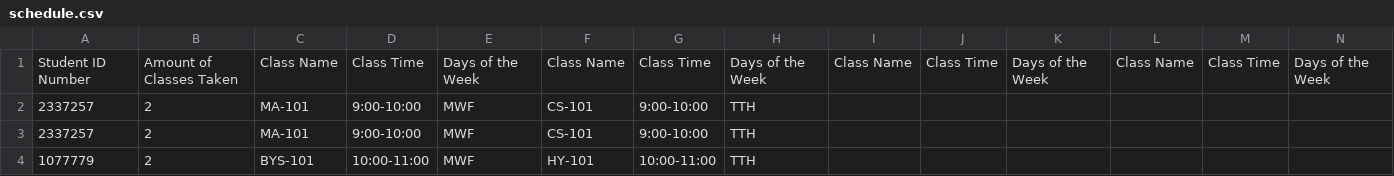
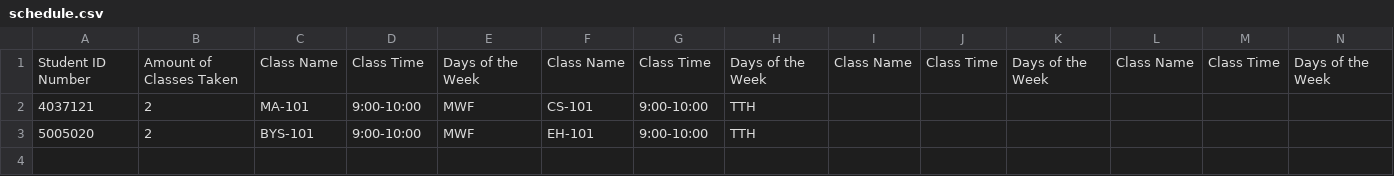
Before and after one commit to ssperry94/Student-Management-System, a CSV file: bin/CSV Files/maincsvs/schedule.csv, drawn as a sheet.

```diff
--- a/bin/CSV Files/maincsvs/schedule.csv
+++ b/bin/CSV Files/maincsvs/schedule.csv
@@ -1,4 +1,3 @@
 Student ID Number,Amount of Classes Taken,Class Name,Class Time,Days of the Week,Class Name,Class Time,Days of the Week,Class Name,Class Time,Days of the Week,Class Name,Class Time,Days of the Week,
-2337257,2,MA-101,9:00-10:00,MWF,CS-101,9:00-10:00,TTH,
-2337257,2,MA-101,9:00-10:00,MWF,CS-101,9:00-10:00,TTH,
-1077779,2,BYS-101,10:00-11:00,MWF,HY-101,10:00-11:00,TTH,
+4037121,2,MA-101,9:00-10:00,MWF,CS-101,9:00-10:00,TTH,
+5005020,2,BYS-101,9:00-10:00,MWF,EH-101,9:00-10:00,TTH,
```
Also changed, not shown: 9 other files.
